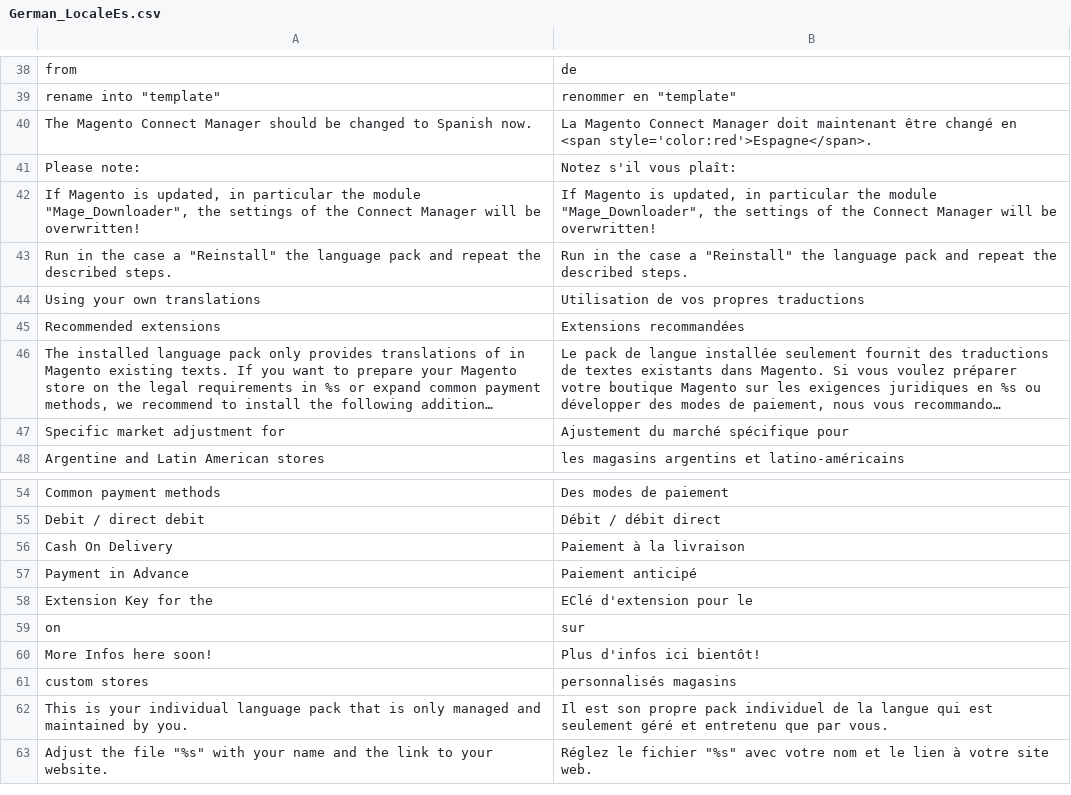
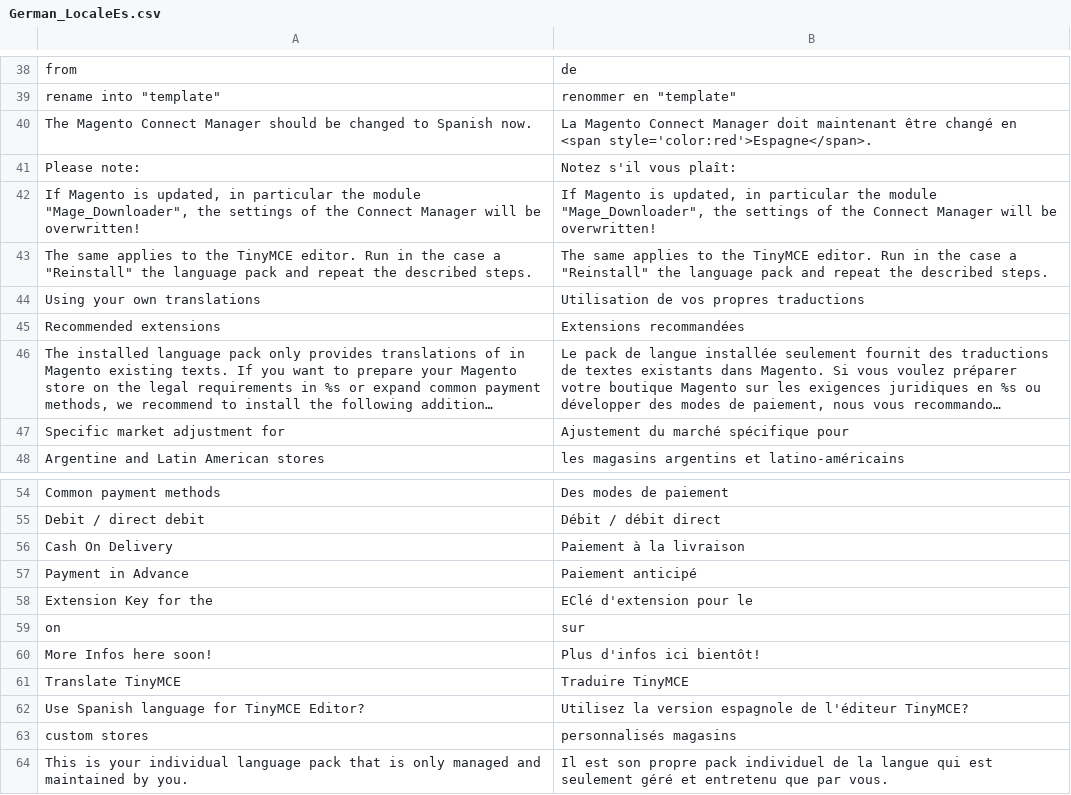
Before and after one commit to MaWoScha/German_LocalePack_es_ES_, a CSV file: app/locale/fr_FR/German_LocaleEs.csv, drawn as a sheet; only a part is shown, gaps mark what is left out; the shorter side is filled out with more unchanged rows; long unchanged cells end in …; removed rows and columns are numbered as before the commit, all else as after; the diff names each change by its address in the sheet, - before the commit and + after, or states it on an @@ line.

```diff
--- a/app/locale/fr_FR/German_LocaleEs.csv
+++ b/app/locale/fr_FR/German_LocaleEs.csv
-row 43: Run in the case a "Reinstall" the language pack and repeat the described steps. | Run in the case a "Reinstall" the language pack and repeat the described steps.
+row 43: The same applies to the TinyMCE editor. Run in the case a "Reinstall" the language pack and repeat the described steps. | The same applies to the TinyMCE editor. Run in the case a "Reinstall" the language pack and repeat the described steps.
+row 61: Translate TinyMCE | Traduire TinyMCE
+row 62: Use Spanish language for TinyMCE Editor? | Utilisez la version espagnole de l'éditeur TinyMCE?
```
Also changed, not shown: app/locale/de_DE/German_LocaleEs.csv, app/locale/en_US/German_LocaleEs.csv, 28 other files.
